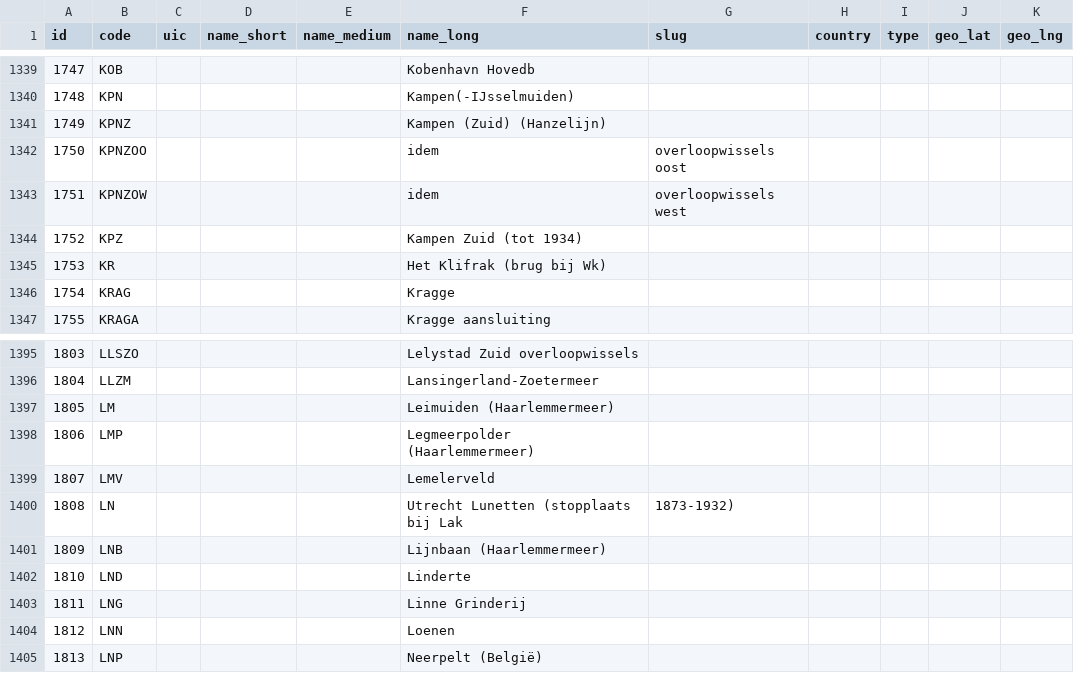
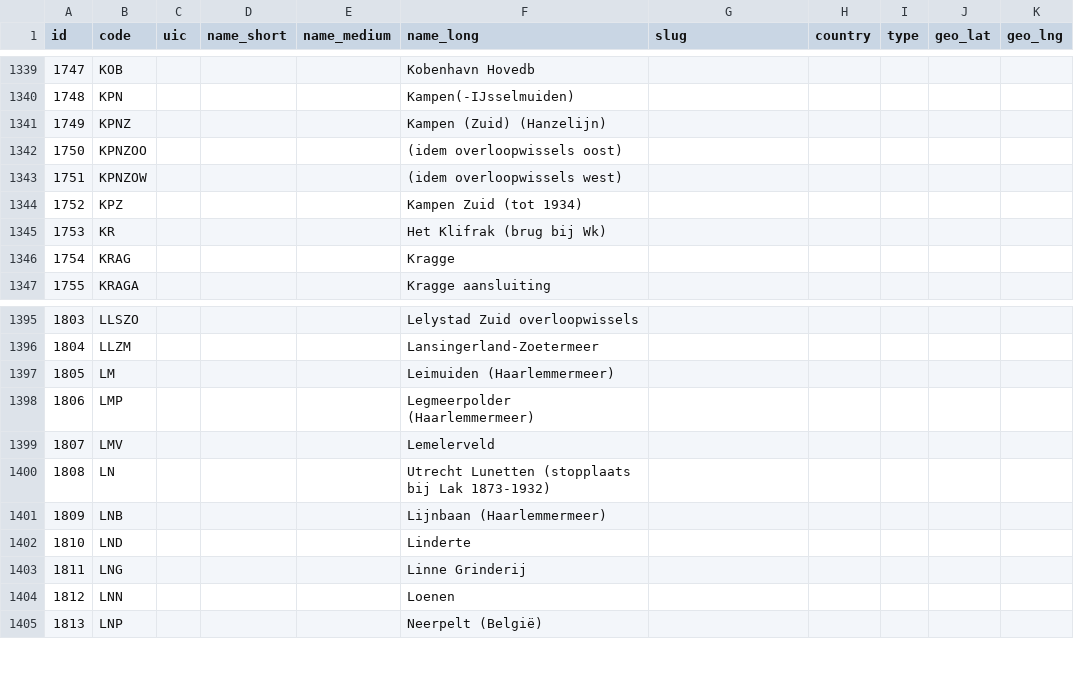
Before and after one commit to meijbaard/SpotConverter, a CSV file: stations.csv, drawn as a sheet; only a part is shown, gaps mark what is left out.

Commit message:
Update stations.csv

```diff
--- a/stations.csv
+++ b/stations.csv
@@ -1341,4 +1341,4 @@ id,code,uic,name_short,name_medium,name_long,slug,country,type,geo_lat,geo_lng
 1749,KPNZ,,,,Kampen (Zuid) (Hanzelijn),,,,,
-1750,KPNZOO,,,,idem, overloopwissels oost,,,,,
-1751,KPNZOW,,,,idem, overloopwissels west,,,,,
+1750,KPNZOO,,,,(idem overloopwissels oost),,,,,
+1751,KPNZOW,,,,(idem overloopwissels west),,,,,
 1752,KPZ,,,,Kampen Zuid (tot 1934),,,,,
@@ -1399,3 +1399,3 @@ id,code,uic,name_short,name_medium,name_long,slug,country,type,geo_lat,geo_lng
 1807,LMV,,,,Lemelerveld,,,,,
-1808,LN,,,,Utrecht Lunetten (stopplaats bij Lak, 1873-1932),,,,,
+1808,LN,,,,Utrecht Lunetten (stopplaats bij Lak 1873-1932),,,,,
 1809,LNB,,,,Lijnbaan (Haarlemmermeer),,,,,
```
